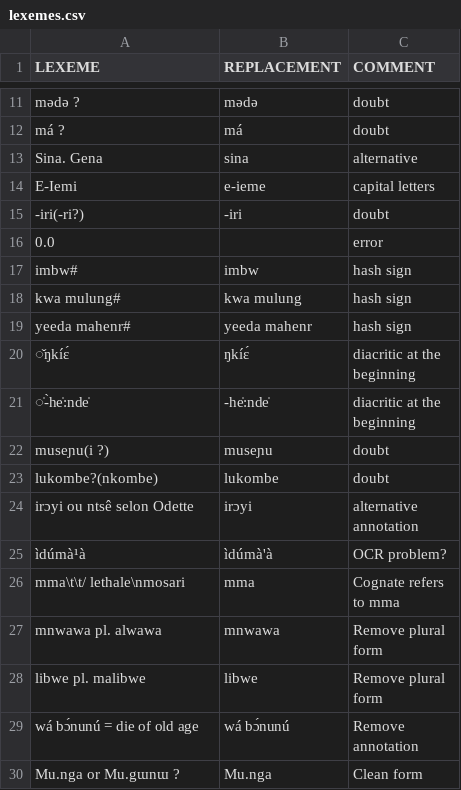
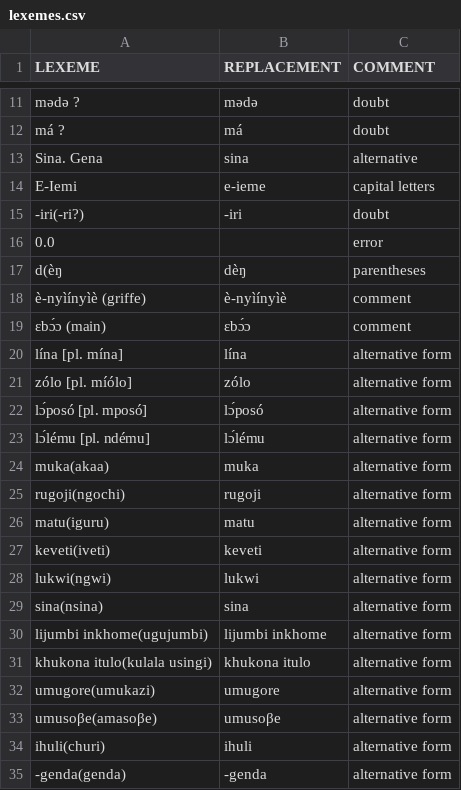
Before and after one commit to lexibank/grollemundbantu, a CSV file: etc/lexemes.csv, drawn as a sheet; only a part is shown, gaps mark what is left out; the shorter side is filled out with more unchanged rows; the diff covers the shown part only; the diff names each change by its address in the sheet, - before the commit and + after, or states it on an @@ line.

Commit message:
Fix issues with round and square parentheses

```diff
--- a/etc/lexemes.csv
+++ b/etc/lexemes.csv
+row 17: d(èŋ | dèŋ | parentheses
+row 18: è-nyìínyìè (griffe) | è-nyìínyìè | comment
+row 19: ɛbɔ́ɔ (main) | ɛbɔ́ɔ | comment
+row 20: lína [pl. mína] | lína | alternative form
+row 21: zólo [pl. míólo] | zólo | alternative form
+row 22: lɔ́posó [pl. mposó] | lɔ́posó | alternative form
+row 23: lɔ́lému [pl. ndému] | lɔ́lému | alternative form
+row 24: muka(akaa) | muka | alternative form
+row 25: rugoji(ngochi) | rugoji | alternative form
+row 26: matu(iguru) | matu | alternative form
+row 27: keveti(iveti) | keveti | alternative form
+row 28: lukwi(ngwi) | lukwi | alternative form
+row 29: sina(nsina) | sina | alternative form
+row 30: lijumbi inkhome(ugujumbi) | lijumbi inkhome | alternative form
+row 31: khukona itulo(kulala usingi) | khukona itulo | alternative form
+row 32: umugore(umukazi) | umugore | alternative form
+row 33: umusoβe(amasoβe) | umusoβe | alternative form
+row 34: ihuli(churi) | ihuli | alternative form
+row 35: -genda(genda) | -genda | alternative form
```
Also changed, not shown: 13 added rows elsewhere in this file, etc/orthography.tsv, 7 other files.
